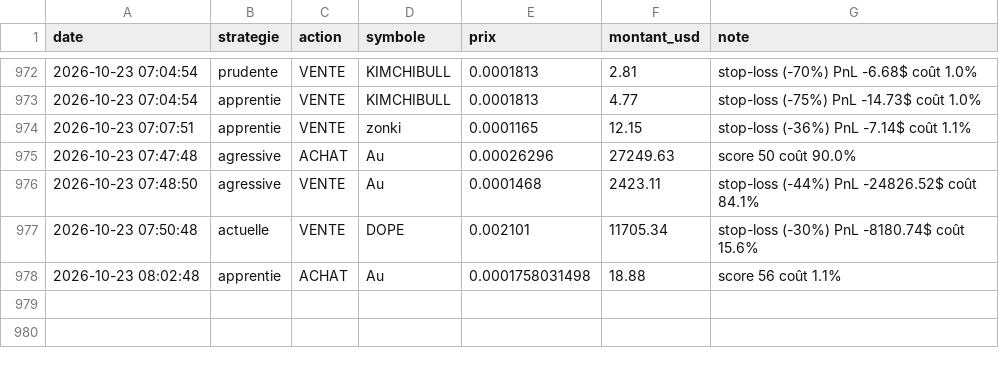
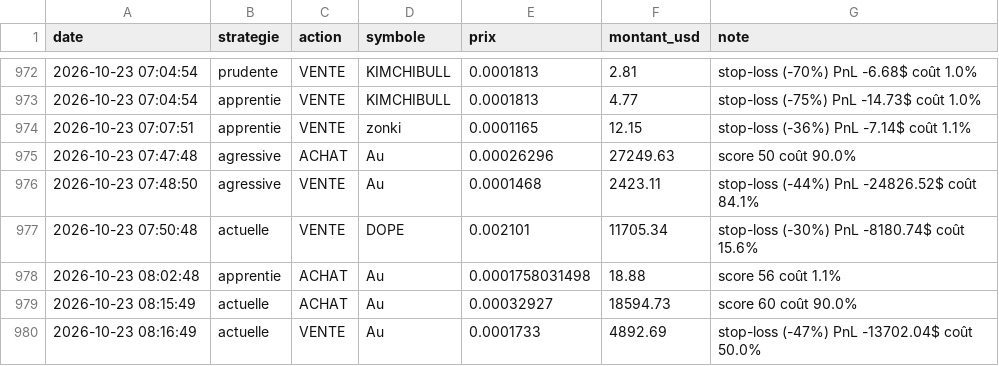
Before and after one commit to oshua888/memebot-, a CSV file: journal.csv, drawn as a sheet; only a part is shown, gaps mark what is left out; the diff names each change by its address in the sheet, - before the commit and + after, or states it on an @@ line.

```diff
--- a/journal.csv
+++ b/journal.csv
+row 979: 2026-10-23 08:15:49 | actuelle | ACHAT | Au | 0.00032927 | 18594.73 | score 60 coût 90.0%
+row 980: 2026-10-23 08:16:49 | actuelle | VENTE | Au | 0.0001733 | 4892.69 | stop-loss (-47%) PnL -13702.04$ coût 50.0%
```
Also changed, not shown: observations.csv, trades.csv, 4 other files.
